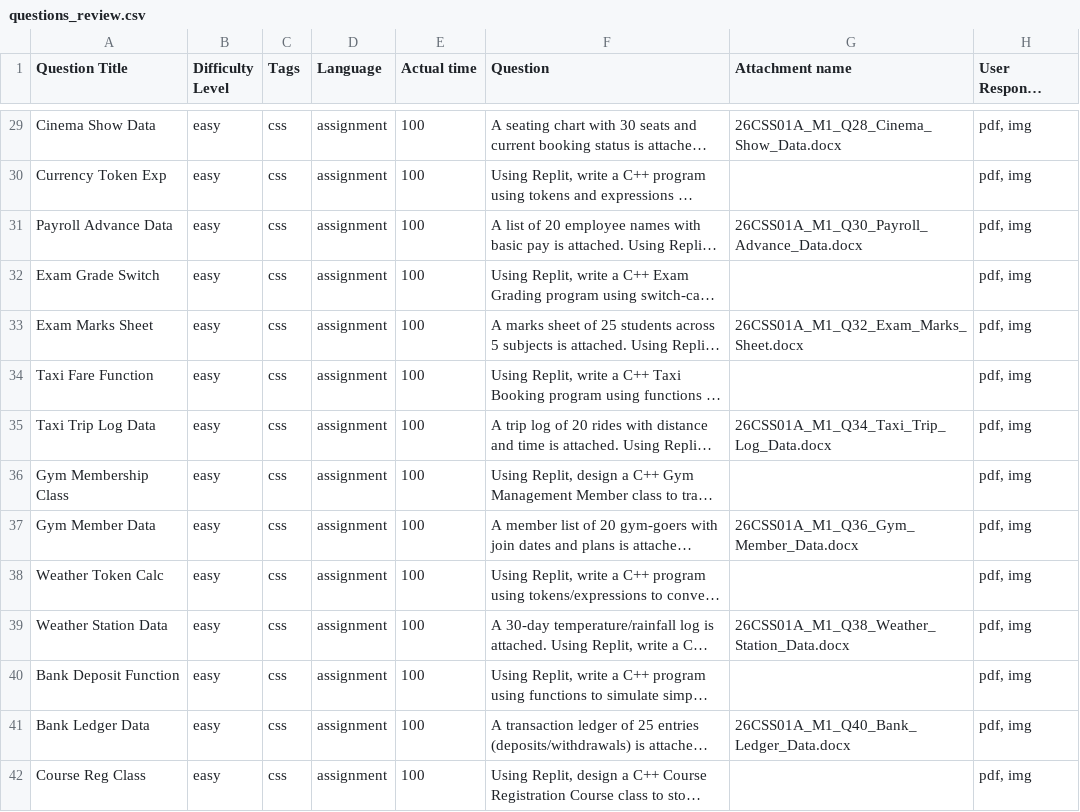
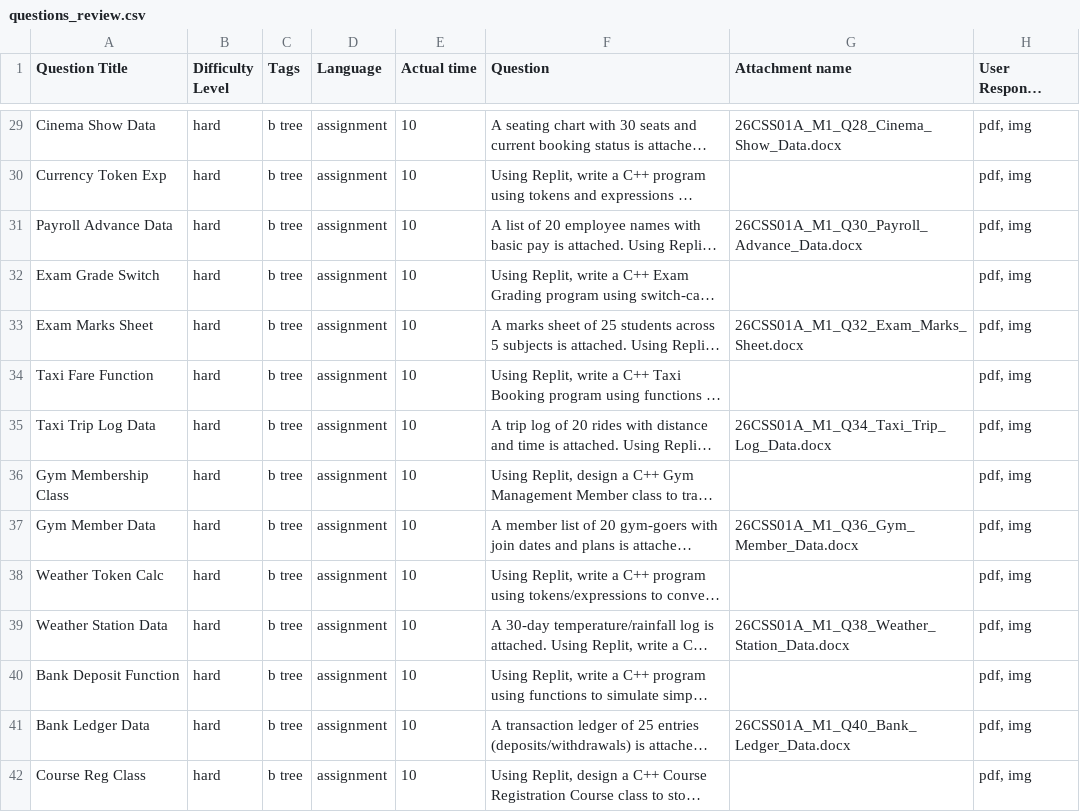
Before and after one commit to dharanesh-vn/demolab-content-upload-automation, a CSV file: questions_review.csv, drawn as a sheet; only a part is shown, gaps mark what is left out; long unchanged cells end in …; the diff covers the shown part only; the diff names each change by its address in the sheet, - before the commit and + after, or states it on an @@ line.

```diff
--- a/questions_review.csv
+++ b/questions_review.csv
-B29:B42 (Difficulty Level): easy
+B29:B42 (Difficulty Level): hard
-C29:C42 (Tags): css
+C29:C42 (Tags): b tree
-E29:E42 (Actual time): 100
+E29:E42 (Actual time): 10
```
Also changed, not shown: 1 added row, 1 removed row and 134 edited cells elsewhere in this file, 5 other files.
